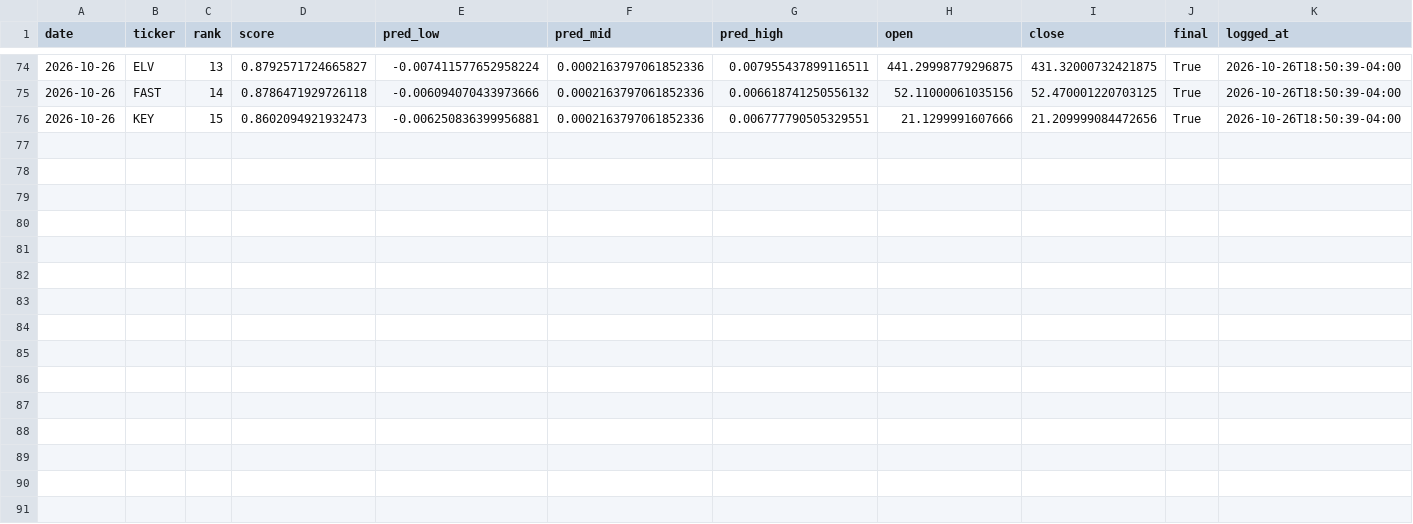
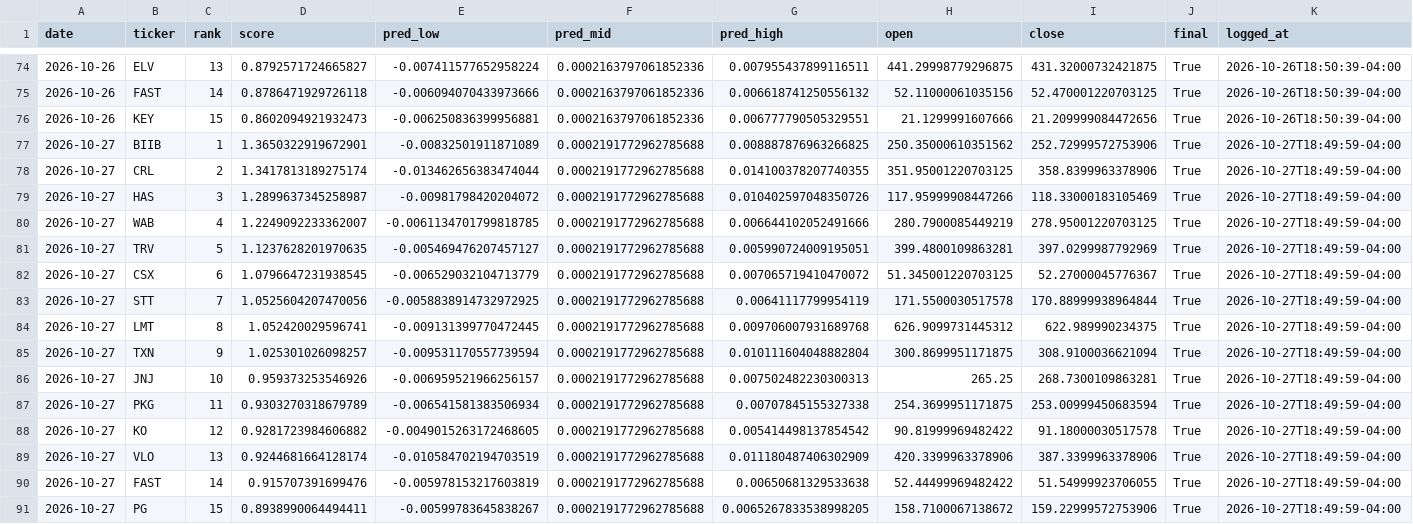
Before and after one commit to jasonmatt1112-coder/SRanker, a CSV file: data/stock_ranker_history.csv, drawn as a sheet; only a part is shown, gaps mark what is left out; the diff names each change by its address in the sheet, - before the commit and + after, or states it on an @@ line.

Commit message:
Update tracker data

```diff
--- a/data/stock_ranker_history.csv
+++ b/data/stock_ranker_history.csv
+row 77: 2026-10-27 | BIIB | 1 | 1.3650322919672901 | -0.00832501911871089 | 0.0002191772962785688 | 0.008887876963266825 | 250.35000610351562 | 252.72999572753906 | True | 2026-10-27T18:49:59-04:00
+row 78: 2026-10-27 | CRL | 2 | 1.3417813189275174 | -0.013462656383474044 | 0.0002191772962785688 | 0.014100378207740355 | 351.95001220703125 | 358.8399963378906 | True | 2026-10-27T18:49:59-04:00
+row 79: 2026-10-27 | HAS | 3 | 1.2899637345258987 | -0.00981798420204072 | 0.0002191772962785688 | 0.010402597048350726 | 117.95999908447266 | 118.33000183105469 | True | 2026-10-27T18:49:59-04:00
+row 80: 2026-10-27 | WAB | 4 | 1.2249092233362007 | -0.0061134701799818785 | 0.0002191772962785688 | 0.006644102052491666 | 280.7900085449219 | 278.95001220703125 | True | 2026-10-27T18:49:59-04:00
+row 81: 2026-10-27 | TRV | 5 | 1.1237628201970635 | -0.005469476207457127 | 0.0002191772962785688 | 0.005990724009195051 | 399.4800109863281 | 397.0299987792969 | True | 2026-10-27T18:49:59-04:00
+row 82: 2026-10-27 | CSX | 6 | 1.0796647231938545 | -0.006529032104713779 | 0.0002191772962785688 | 0.007065719410470072 | 51.345001220703125 | 52.27000045776367 | True | 2026-10-27T18:49:59-04:00
+row 83: 2026-10-27 | STT | 7 | 1.0525604207470056 | -0.0058838914732972925 | 0.0002191772962785688 | 0.00641117799954119 | 171.5500030517578 | 170.88999938964844 | True | 2026-10-27T18:49:59-04:00
+row 84: 2026-10-27 | LMT | 8 | 1.052420029596741 | -0.009131399770472445 | 0.0002191772962785688 | 0.009706007931689768 | 626.9099731445312 | 622.989990234375 | True | 2026-10-27T18:49:59-04:00
+row 85: 2026-10-27 | TXN | 9 | 1.025301026098257 | -0.009531170557739594 | 0.0002191772962785688 | 0.010111604048882804 | 300.8699951171875 | 308.9100036621094 | True | 2026-10-27T18:49:59-04:00
+row 86: 2026-10-27 | JNJ | 10 | 0.959373253546926 | -0.006959521966256157 | 0.0002191772962785688 | 0.007502482230300313 | 265.25 | 268.7300109863281 | True | 2026-10-27T18:49:59-04:00
+row 87: 2026-10-27 | PKG | 11 | 0.9303270318679789 | -0.006541581383506934 | 0.0002191772962785688 | 0.00707845155327338 | 254.3699951171875 | 253.00999450683594 | True | 2026-10-27T18:49:59-04:00
+row 88: 2026-10-27 | KO | 12 | 0.9281723984606882 | -0.0049015263172468605 | 0.0002191772962785688 | 0.005414498137854542 | 90.81999969482422 | 91.18000030517578 | True | 2026-10-27T18:49:59-04:00
+row 89: 2026-10-27 | VLO | 13 | 0.9244681664128174 | -0.010584702194703519 | 0.0002191772962785688 | 0.011180487406302909 | 420.3399963378906 | 387.3399963378906 | True | 2026-10-27T18:49:59-04:00
+row 90: 2026-10-27 | FAST | 14 | 0.915707391699476 | -0.005978153217603819 | 0.0002191772962785688 | 0.00650681329533638 | 52.44499969482422 | 51.54999923706055 | True | 2026-10-27T18:49:59-04:00
+row 91: 2026-10-27 | PG | 15 | 0.8938990064494411 | -0.00599783645838267 | 0.0002191772962785688 | 0.0065267833538998205 | 158.7100067138672 | 159.22999572753906 | True | 2026-10-27T18:49:59-04:00
```
Also changed, not shown: data/stock_ranker_history_live.csv, data/stock_ranker_history_live_trades.csv, 3 other files.
